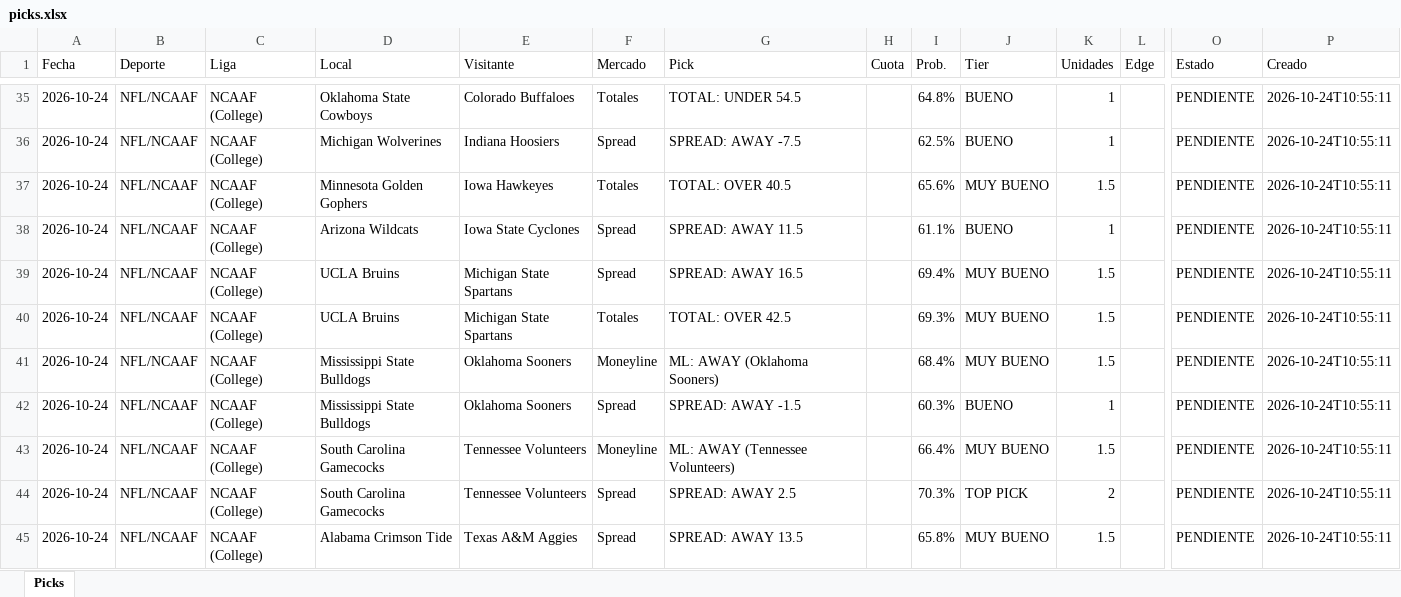
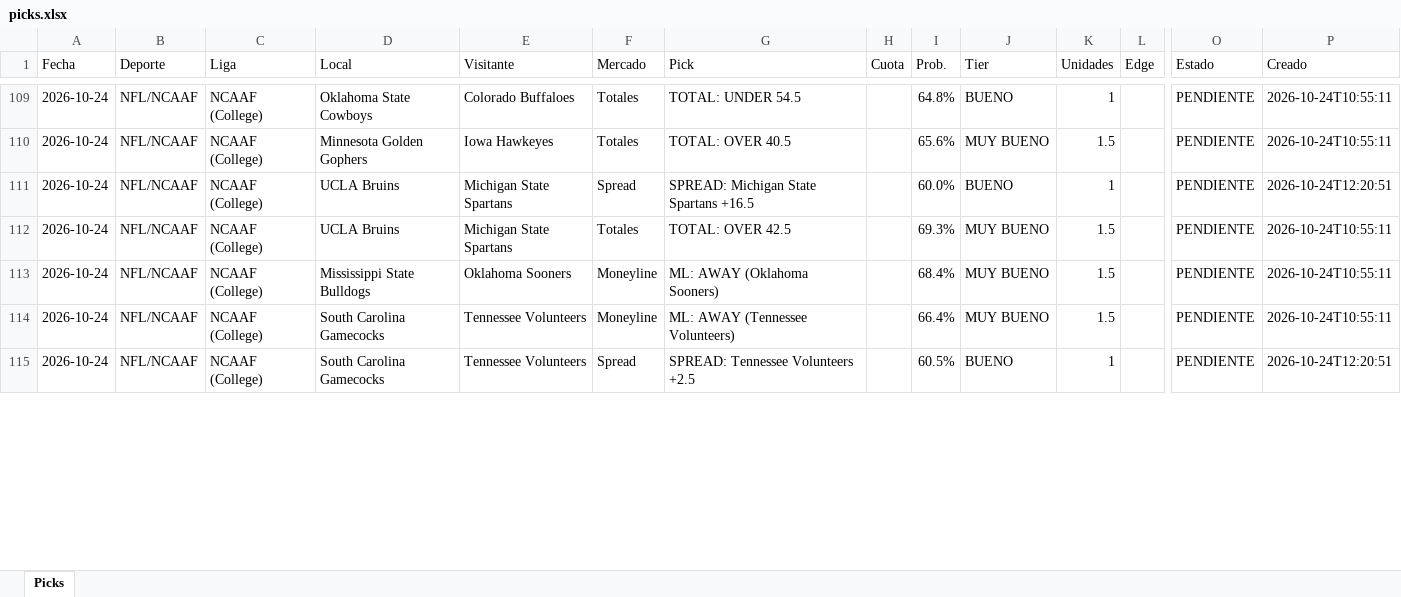
Before and after one commit to Adlax08/kronos-picks-web, an Excel workbook: data/picks.xlsx, sheet Picks, drawn as a sheet; only a part is shown, gaps mark what is left out; values as stored, in another font and other column widths than the file's, no cell formats; removed rows and columns are numbered as before the commit, all else as after; rows hold the shown columns only; the diff covers the shown part only; the diff names each change by its address in the sheet, - before the commit and + after, or states it on an @@ line.

Commit message:
Picks 2026-10-25 22:40

```diff
--- a/data/picks.xlsx (sheet Picks)
+++ b/data/picks.xlsx (sheet Picks)
-row 36: 2026-10-24 | NFL/NCAAF | NCAAF (College) | Michigan Wolverines | Indiana Hoosiers | Spread | SPREAD: AWAY -7.5 |  | 62.5% | BUENO | 1 |  | PENDIENTE | 2026-10-24T10:55:11
-row 38: 2026-10-24 | NFL/NCAAF | NCAAF (College) | Arizona Wildcats | Iowa State Cyclones | Spread | SPREAD: AWAY 11.5 |  | 61.1% | BUENO | 1 |  | PENDIENTE | 2026-10-24T10:55:11
-G111 (Pick): SPREAD: AWAY 16.5
+G111 (Pick): SPREAD: Michigan State Spartans +16.5
-I111 (Prob.): 69.4%
+I111 (Prob.): 60.0%
-J111 (Tier): MUY BUENO
+J111 (Tier): BUENO
-K111 (Unidades): 1.5
+K111 (Unidades): 1
-P111 (Creado): 2026-10-24T10:55:11
+P111 (Creado): 2026-10-24T12:20:51
-row 42: 2026-10-24 | NFL/NCAAF | NCAAF (College) | Mississippi State Bulldogs | Oklahoma Sooners | Spread | SPREAD: AWAY -1.5 |  | 60.3% | BUENO | 1 |  | PENDIENTE | 2026-10-24T10:55:11
-G115 (Pick): SPREAD: AWAY 2.5
+G115 (Pick): SPREAD: Tennessee Volunteers +2.5
-I115 (Prob.): 70.3%
+I115 (Prob.): 60.5%
-J115 (Tier): TOP PICK
+J115 (Tier): BUENO
-K115 (Unidades): 2
+K115 (Unidades): 1
-P115 (Creado): 2026-10-24T10:55:11
+P115 (Creado): 2026-10-24T12:20:51
-row 45: 2026-10-24 | NFL/NCAAF | NCAAF (College) | Alabama Crimson Tide | Texas A&M Aggies | Spread | SPREAD: AWAY 13.5 |  | 65.8% | MUY BUENO | 1.5 |  | PENDIENTE | 2026-10-24T10:55:11
```
Also changed, not shown: 76 added rows, 3 removed rows and 65 edited cells elsewhere in this sheet, cell formats, 7 other files.
